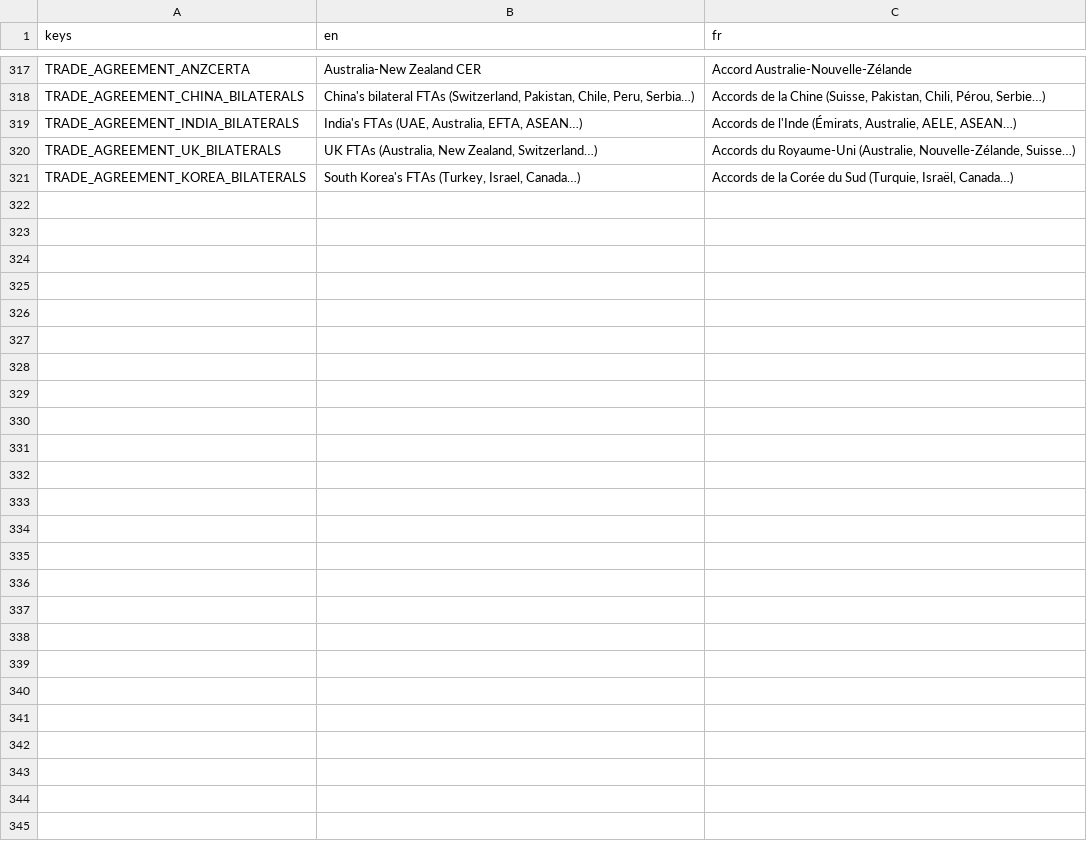
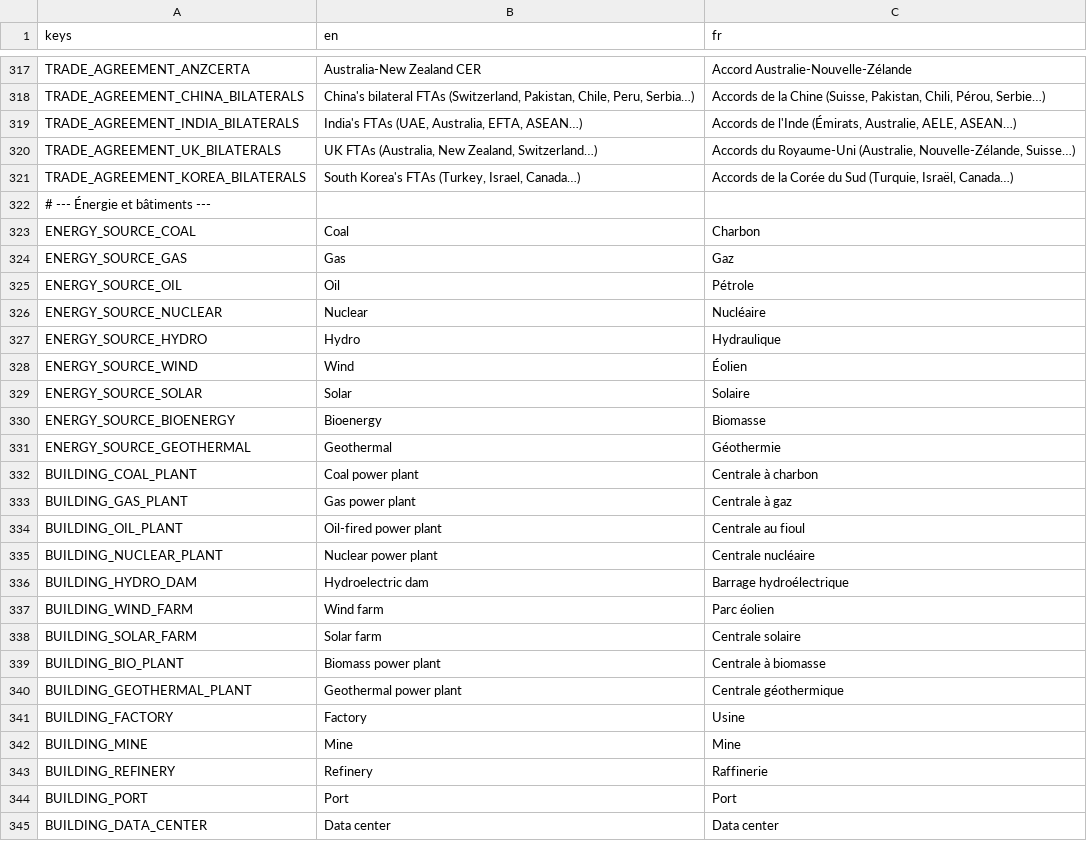
Before and after one commit to Chronos8001/Statecraft, a CSV file: data/localization/data.csv, drawn as a sheet; only a part is shown, gaps mark what is left out.

Commit message:
feat(data): ajouter le mix électrique réel et les bâtiments

```diff
--- a/data/localization/data.csv
+++ b/data/localization/data.csv
@@ -321 +321,25 @@ TRADE_AGREEMENT_UK_BILATERALS,"UK FTAs (Australia, New Zealand, Switzerland…)"
 TRADE_AGREEMENT_KOREA_BILATERALS,"South Korea's FTAs (Turkey, Israel, Canada…)","Accords de la Corée du Sud (Turquie, Israël, Canada…)"
+# --- Énergie et bâtiments ---
+ENERGY_SOURCE_COAL,Coal,Charbon
+ENERGY_SOURCE_GAS,Gas,Gaz
+ENERGY_SOURCE_OIL,Oil,Pétrole
+ENERGY_SOURCE_NUCLEAR,Nuclear,Nucléaire
+ENERGY_SOURCE_HYDRO,Hydro,Hydraulique
+ENERGY_SOURCE_WIND,Wind,Éolien
+ENERGY_SOURCE_SOLAR,Solar,Solaire
+ENERGY_SOURCE_BIOENERGY,Bioenergy,Biomasse
+ENERGY_SOURCE_GEOTHERMAL,Geothermal,Géothermie
+BUILDING_COAL_PLANT,Coal power plant,Centrale à charbon
+BUILDING_GAS_PLANT,Gas power plant,Centrale à gaz
+BUILDING_OIL_PLANT,Oil-fired power plant,Centrale au fioul
+BUILDING_NUCLEAR_PLANT,Nuclear power plant,Centrale nucléaire
+BUILDING_HYDRO_DAM,Hydroelectric dam,Barrage hydroélectrique
+BUILDING_WIND_FARM,Wind farm,Parc éolien
+BUILDING_SOLAR_FARM,Solar farm,Centrale solaire
+BUILDING_BIO_PLANT,Biomass power plant,Centrale à biomasse
+BUILDING_GEOTHERMAL_PLANT,Geothermal power plant,Centrale géothermique
+BUILDING_FACTORY,Factory,Usine
+BUILDING_MINE,Mine,Mine
+BUILDING_REFINERY,Refinery,Raffinerie
+BUILDING_PORT,Port,Port
+BUILDING_DATA_CENTER,Data center,Data center
```
Also changed, not shown: 6 other files.
